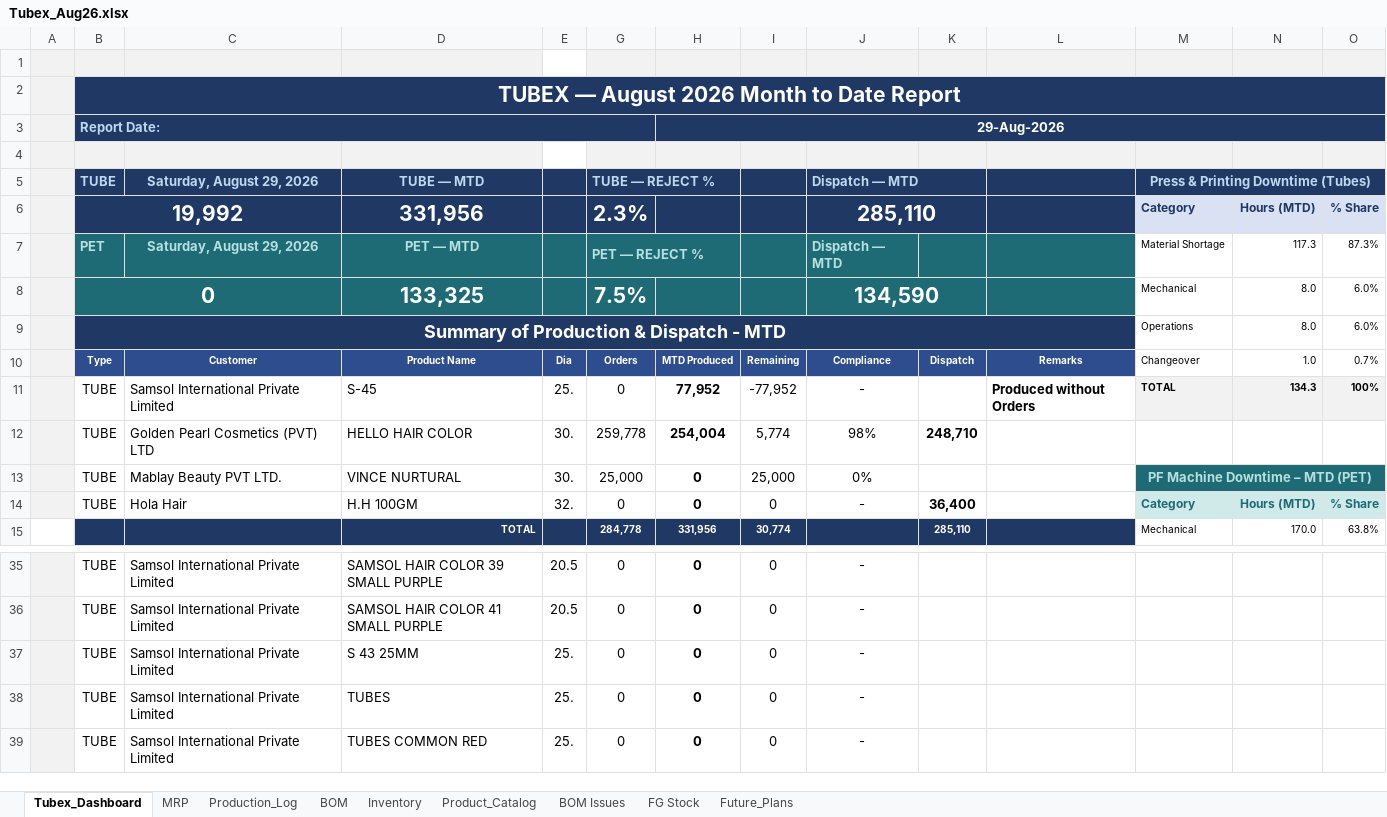
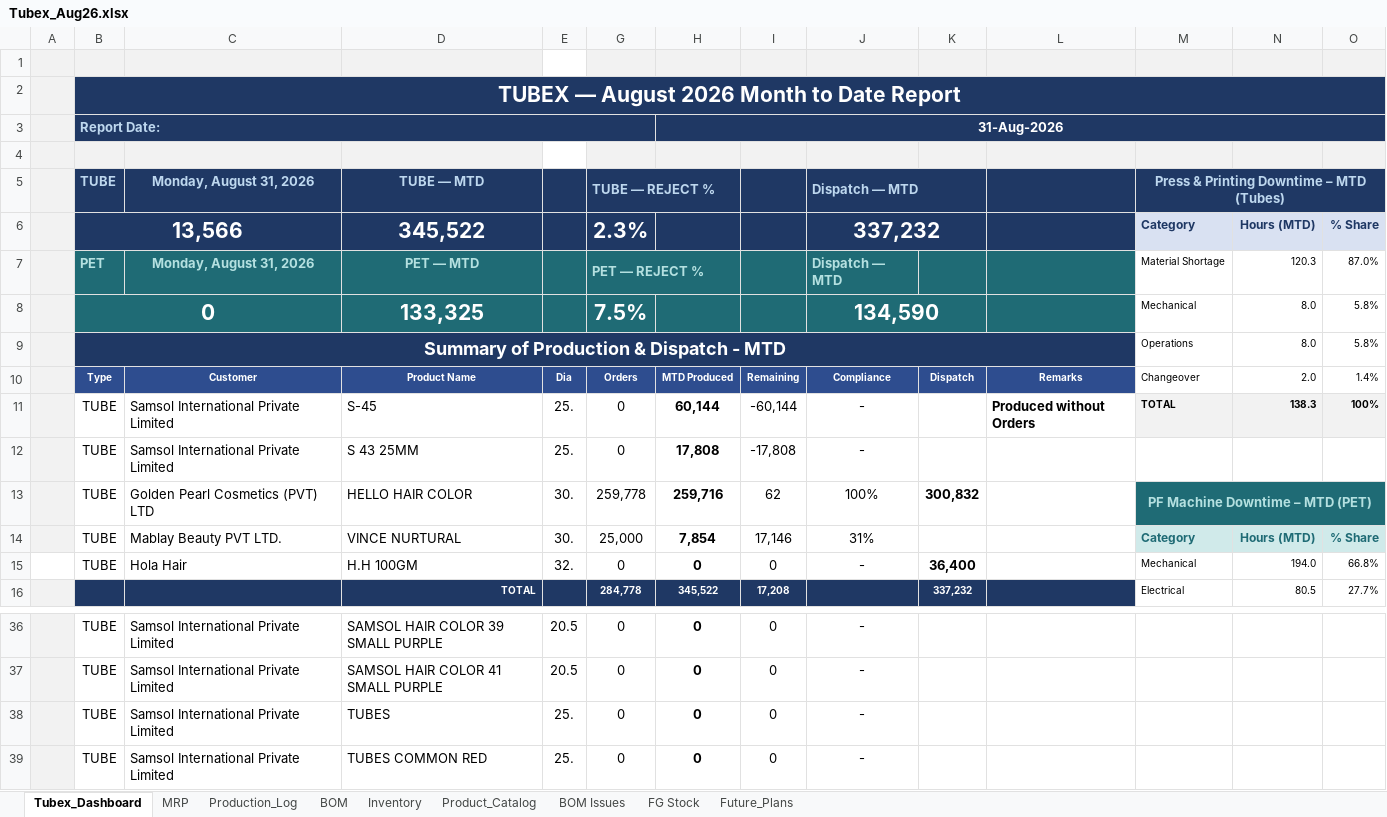
Before and after one commit to ckndr/alpha-containers, an Excel workbook: Tubex_Aug26.xlsx, sheet Tubex_Dashboard, drawn as a sheet; only a part is shown, gaps mark what is left out; values as stored, in another font and other column widths than the file's, no borders; removed rows and columns are numbered as before the commit, all else as after; the diff covers the shown part only; the diff names each change by its address in the sheet, - before the commit and + after, or states it on an @@ line.

```diff
--- a/Tubex_Aug26.xlsx (sheet Tubex_Dashboard)
+++ b/Tubex_Aug26.xlsx (sheet Tubex_Dashboard)
-H3: 29-Aug-2026
+H3: 31-Aug-2026
-C5: Saturday, August 29, 2026
+C5: Monday, August 31, 2026
-M5: Press & Printing Downtime (Tubes)
+M5: Press & Printing Downtime – MTD (Tubes)
-B6: 19,992
+B6: 13,566
-D6: 331,956
+D6: 345,522
-J6: 285,110
+J6: 337,232
-C7: Saturday, August 29, 2026
+C7: Monday, August 31, 2026
-N7: 117.3
+N7: 120.3
-O7: 87.3%
+O7: 87.0%
-O8:O9: 6.0%
+O8:O9: 5.8%
-N10: 1.0
+N10: 2.0
-O10: 0.7%
+O10: 1.4%
-H11: 77,952
+H11: 60,144
-I11: -77,952
+I11: -60,144
-N11: 134.3
+N11: 138.3
-row 12:  | TUBE | Golden Pearl Cosmetics (PVT) LTD | HELLO HAIR COLOR | 30. | 259,778 | 254,004 | 5,774 | 98% | 248,710
-row 13:  | TUBE | Mablay Beauty PVT LTD. | VINCE NURTURAL | 30. | 25,000 | 0 | 25,000 | 0% |  |  | PF Machine Downtime – MTD (PET)
+row 12:  | TUBE | Samsol International Private Limited | S 43 25MM | 25. | 0 | 17,808 | -17,808 | -
+row 13:  | TUBE | Golden Pearl Cosmetics (PVT) LTD | HELLO HAIR COLOR | 30. | 259,778 | 259,716 | 62 | 100% | 300,832 |  | PF Machine Downtime – MTD (PET)
+row 14:  | TUBE | Mablay Beauty PVT LTD. | VINCE NURTURAL | 30. | 25,000 | 7,854 | 17,146 | 31% |  |  | Category | Hours (MTD) | % Share
-A15 fill: #F2F2F2
+A15 fill: none
-M15: Category
+M15: Mechanical
@@ M15:O15 fill: #D0EAEA → none, bold: on → off, text colour: #1F6B75 → black, text size: smaller @@
-N15: Hours (MTD)
+N15: 194.0
-O15: % Share
+O15: 66.8%
-row 15:  |  |  | TOTAL |  | 284,778 | 331,956 | 30,774 |  | 285,110 |  | Mechanical | 170.0 | 63.8%
+row 16:  |  |  | TOTAL |  | 284,778 | 345,522 | 17,208 |  | 337,232 |  | Electrical | 80.5 | 27.7%
-row 37:  | TUBE | Samsol International Private Limited | S 43 25MM | 25. | 0 | 0 | 0 | -
```
Also changed, not shown: 21 edited cells and cell formats elsewhere in this sheet, sheet Production_Log, sheet MRP, sheet Inventory, sheet FG Stock, formulas that keep their value, hidden cells, 3 other files.
